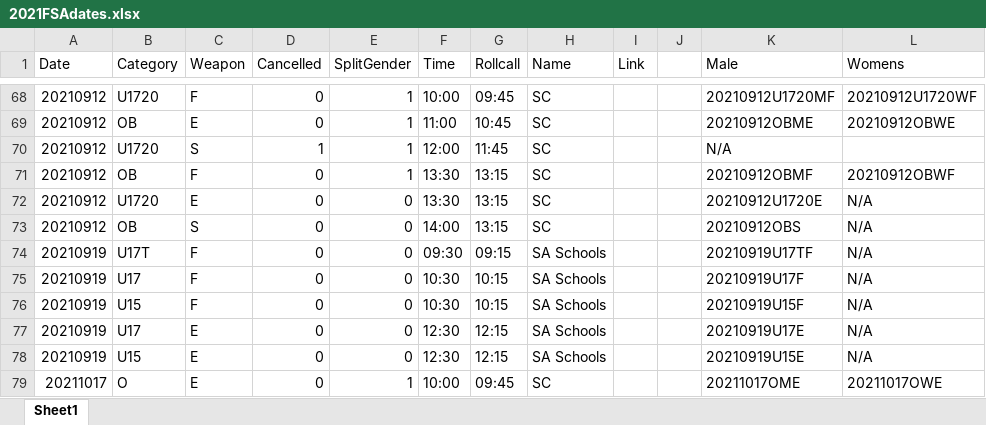
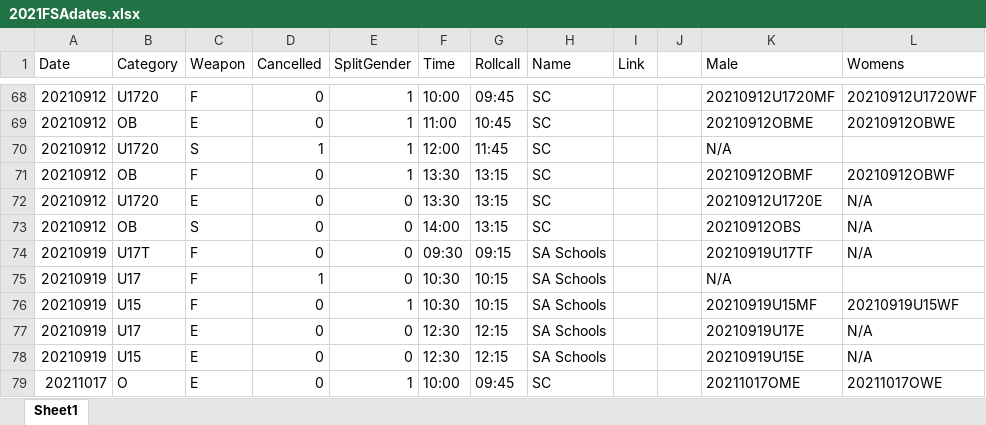
Before and after one commit to stuartmarshall87/FencingSAResults2, an Excel workbook: 2021/2021FSAdates.xlsx, sheet Sheet1, drawn as a sheet; only a part is shown, gaps mark what is left out; values as stored, in another font and other column widths than the file's, no borders; table styles not drawn; the diff names each change by its address in the sheet, - before the commit and + after, or states it on an @@ line.

```diff
--- a/2021/2021FSAdates.xlsx (sheet Sheet1)
+++ b/2021/2021FSAdates.xlsx (sheet Sheet1)
-D75 (Cancelled): 0
+D75 (Cancelled): 1
-K75 (Male): 20210919U17F
+K75 (Male): N/A
-L75 (Womens): N/A
+L75 (Womens): (empty)
-E76 (SplitGender): 0
+E76 (SplitGender): 1
-K76 (Male): 20210919U15F
+K76 (Male): 20210919U15MF
-L76 (Womens): N/A
+L76 (Womens): 20210919U15WF
```
Also changed, not shown: 11 other files.
